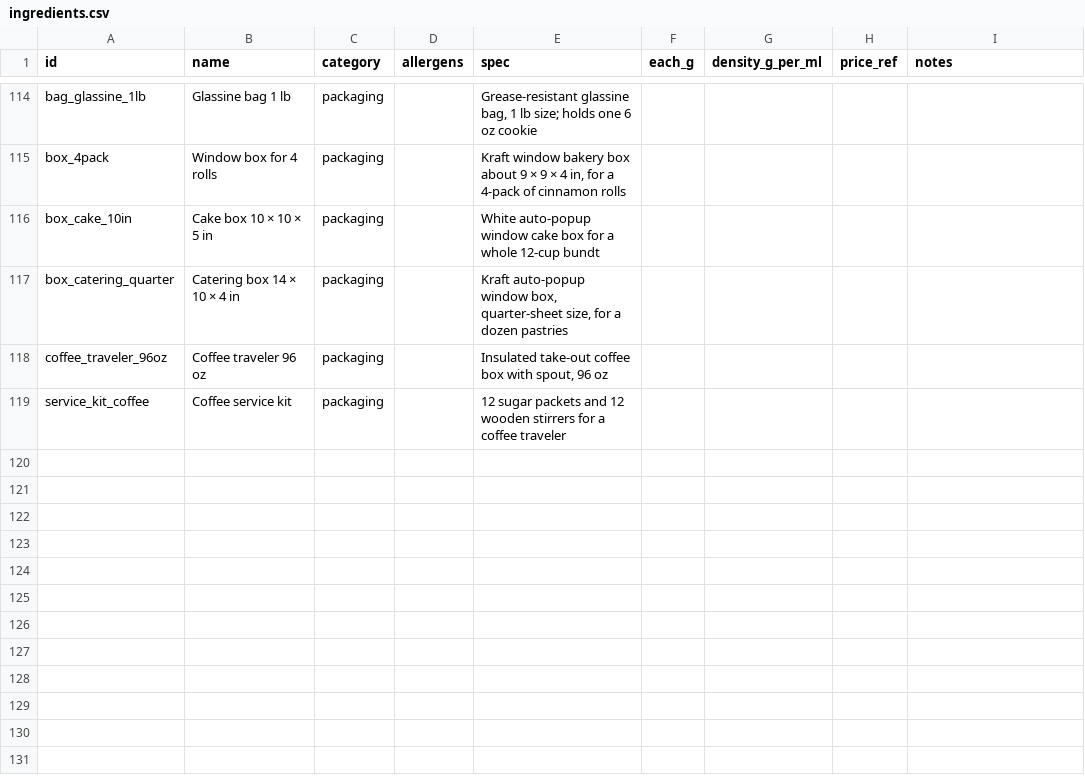
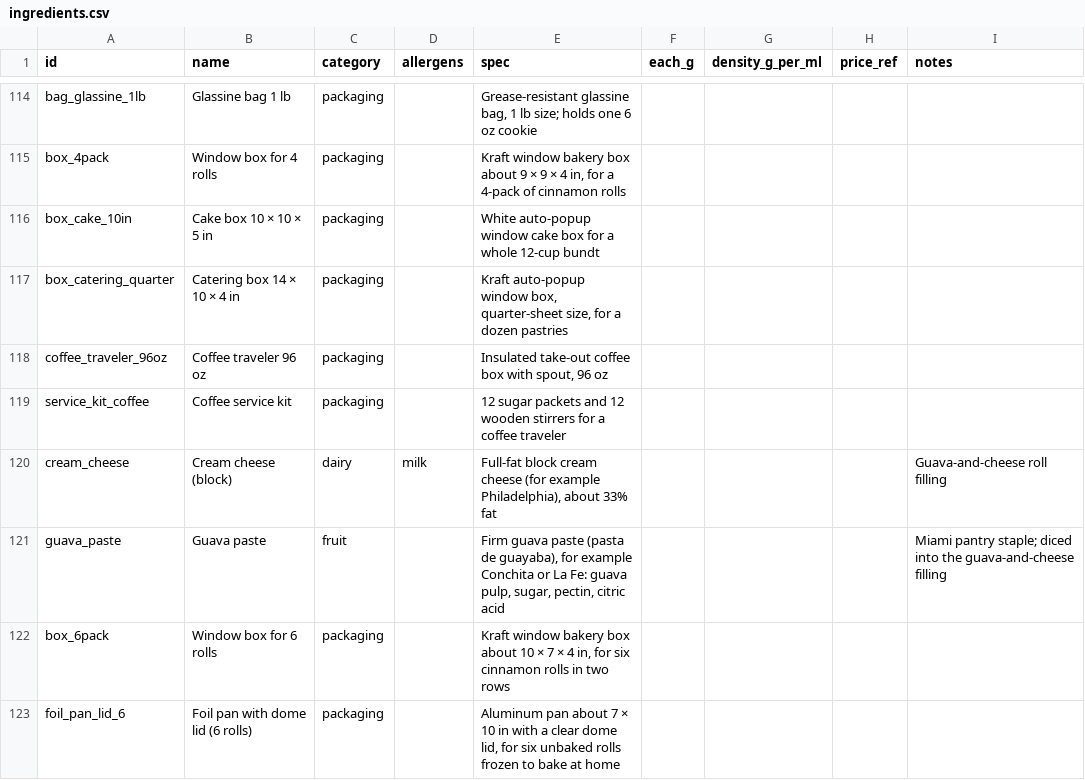
Before and after one commit to JPMCodes/BostonBakery, a CSV file: db/ingredients.csv, drawn as a sheet; only a part is shown, gaps mark what is left out; the diff names each change by its address in the sheet, - before the commit and + after, or states it on an @@ line.

```diff
--- a/db/ingredients.csv
+++ b/db/ingredients.csv
+row 120: cream_cheese | Cream cheese (block) | dairy | milk | Full-fat block cream cheese (for example Philadelphia), about 33% fat |  |  |  | Guava-and-cheese roll filling
+row 121: guava_paste | Guava paste | fruit |  | Firm guava paste (pasta de guayaba), for example Conchita or La Fe: guava pulp, sugar, pectin, citric acid |  |  |  | Miami pantry staple; diced into the guava-and-cheese filling
+row 122: box_6pack | Window box for 6 rolls | packaging |  | Kraft window bakery box about 10 × 7 × 4 in, for six cinnamon rolls in two rows
+row 123: foil_pan_lid_6 | Foil pan with dome lid (6 rolls) | packaging |  | Aluminum pan about 7 × 10 in with a clear dome lid, for six unbaked rolls frozen to bake at home
```
Also changed, not shown: db/ingredient_prices.csv, 12 other files.
